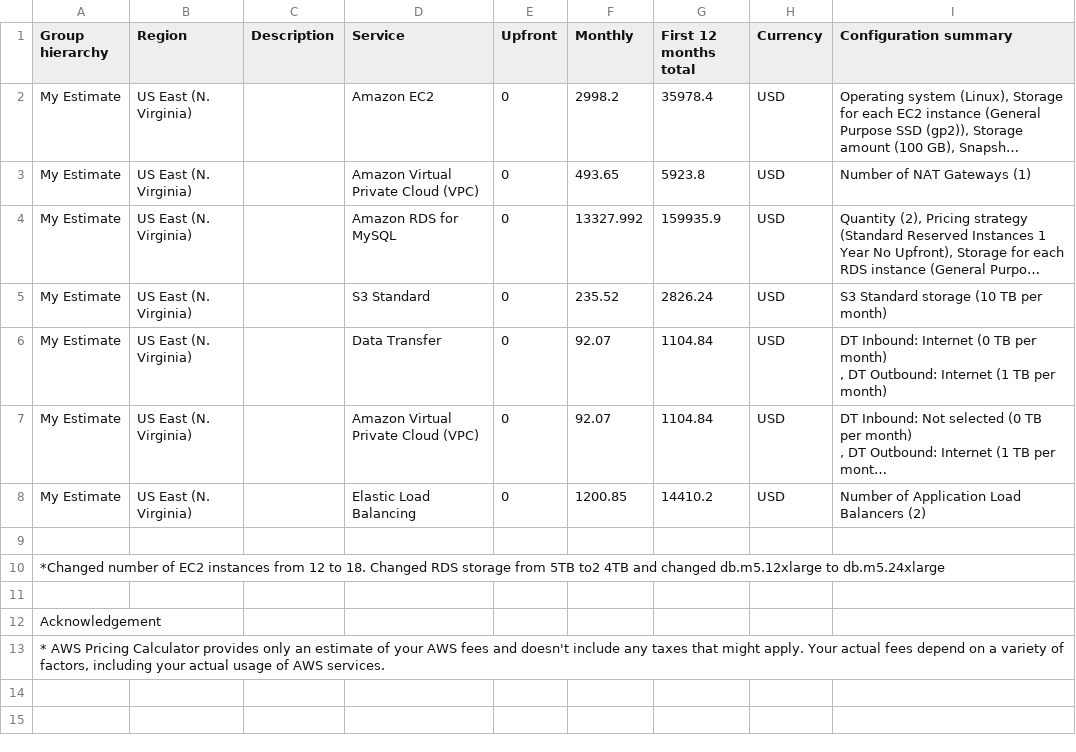
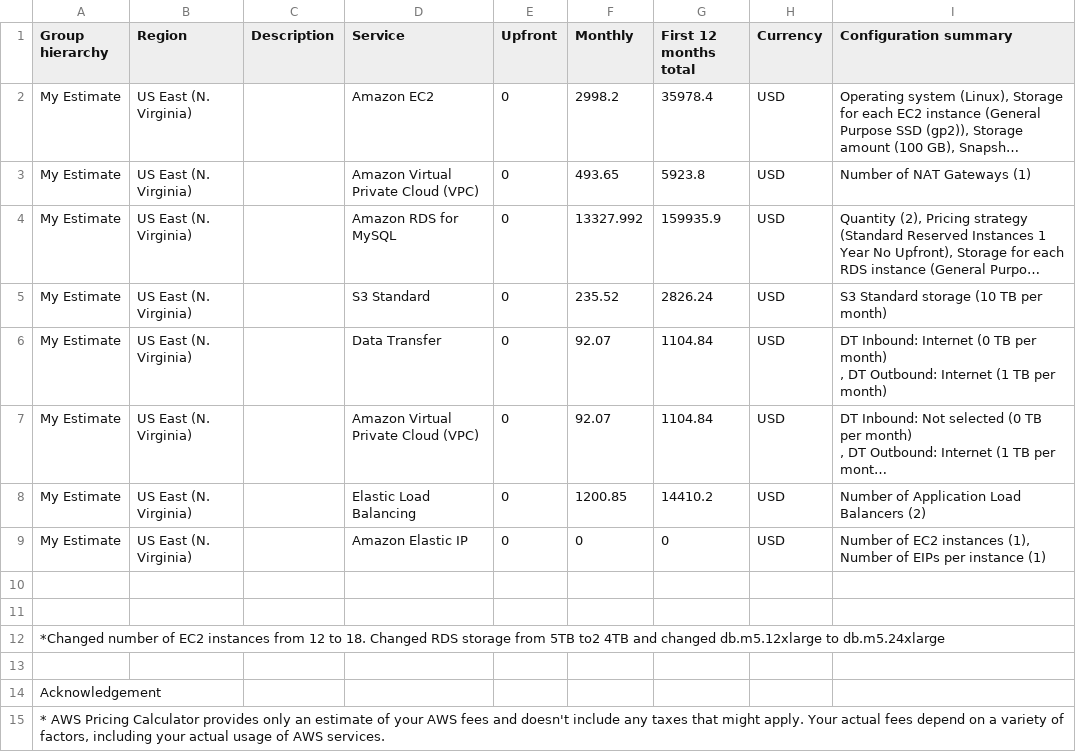
Before and after one commit to cbirdsey/aws_cloud_architect_project_2, a CSV file: Increased_Cost_Estimate.csv, drawn as a sheet; long unchanged cells end in …; the diff names each change by its address in the sheet, - before the commit and + after, or states it on an @@ line.

```diff
--- a/Increased_Cost_Estimate.csv
+++ b/Increased_Cost_Estimate.csv
+row 9: My Estimate | US East (N. Virginia) |  | Amazon Elastic IP | 0 | 0 | 0 | USD | Number of EC2 instances (1), Number of EIPs per instance (1)
+row 10: (empty)
```
Also changed, not shown: Initial_Cost_Estimate.csv, Reduced_Cost_Estimate.csv, 3 other files.
